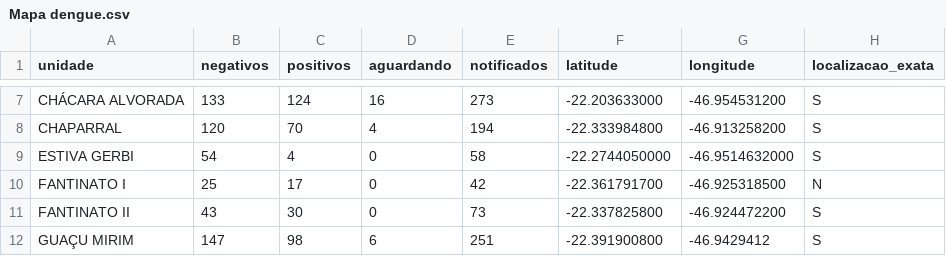
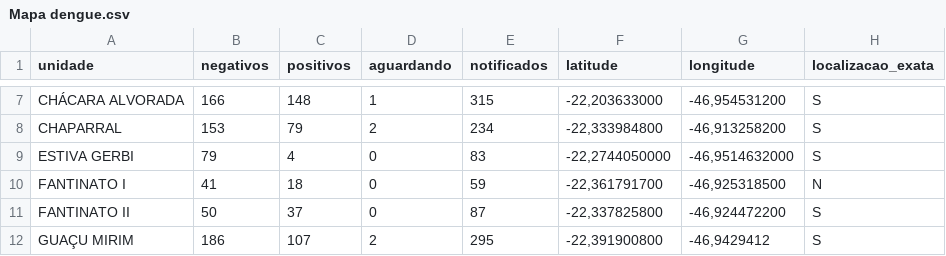
Before and after one commit to Zamariolo/MogiOpenData, a CSV file: Dados/dengue/Mapa dengue.csv, drawn as a sheet; only a part is shown, gaps mark what is left out; the diff covers the shown part only; the diff names each change by its address in the sheet, - before the commit and + after, or states it on an @@ line.

```diff
--- a/Dados/dengue/Mapa dengue.csv
+++ b/Dados/dengue/Mapa dengue.csv
-B7 (negativos): 133
+B7 (negativos): 166
-C7 (positivos): 124
+C7 (positivos): 148
-D7 (aguardando): 16
+D7 (aguardando): 1
-E7 (notificados): 273
+E7 (notificados): 315
-F7 (latitude): -22.203633000
+F7 (latitude): -22,203633000
-G7 (longitude): -46.954531200
+G7 (longitude): -46,954531200
-B8 (negativos): 120
+B8 (negativos): 153
-C8 (positivos): 70
+C8 (positivos): 79
-D8 (aguardando): 4
+D8 (aguardando): 2
-E8 (notificados): 194
+E8 (notificados): 234
-F8 (latitude): -22.333984800
+F8 (latitude): -22,333984800
-G8 (longitude): -46.913258200
+G8 (longitude): -46,913258200
-B9 (negativos): 54
+B9 (negativos): 79
-E9 (notificados): 58
+E9 (notificados): 83
-F9 (latitude): -22.2744050000
+F9 (latitude): -22,2744050000
-G9 (longitude): -46.9514632000
+G9 (longitude): -46,9514632000
-B10 (negativos): 25
+B10 (negativos): 41
-C10 (positivos): 17
+C10 (positivos): 18
-E10 (notificados): 42
+E10 (notificados): 59
-F10 (latitude): -22.361791700
+F10 (latitude): -22,361791700
-G10 (longitude): -46.925318500
+G10 (longitude): -46,925318500
-B11 (negativos): 43
+B11 (negativos): 50
-C11 (positivos): 30
+C11 (positivos): 37
-E11 (notificados): 73
+E11 (notificados): 87
-F11 (latitude): -22.337825800
+F11 (latitude): -22,337825800
-G11 (longitude): -46.924472200
+G11 (longitude): -46,924472200
-B12 (negativos): 147
+B12 (negativos): 186
-C12 (positivos): 98
+C12 (positivos): 107
-D12 (aguardando): 6
+D12 (aguardando): 2
-E12 (notificados): 251
+E12 (notificados): 295
-F12 (latitude): -22.391900800
+F12 (latitude): -22,391900800
-G12 (longitude): -46.9429412
+G12 (longitude): -46,9429412
```
Also changed, not shown: 130 edited cells elsewhere in this file, Dados/dengue/dengue 2020.csv.
